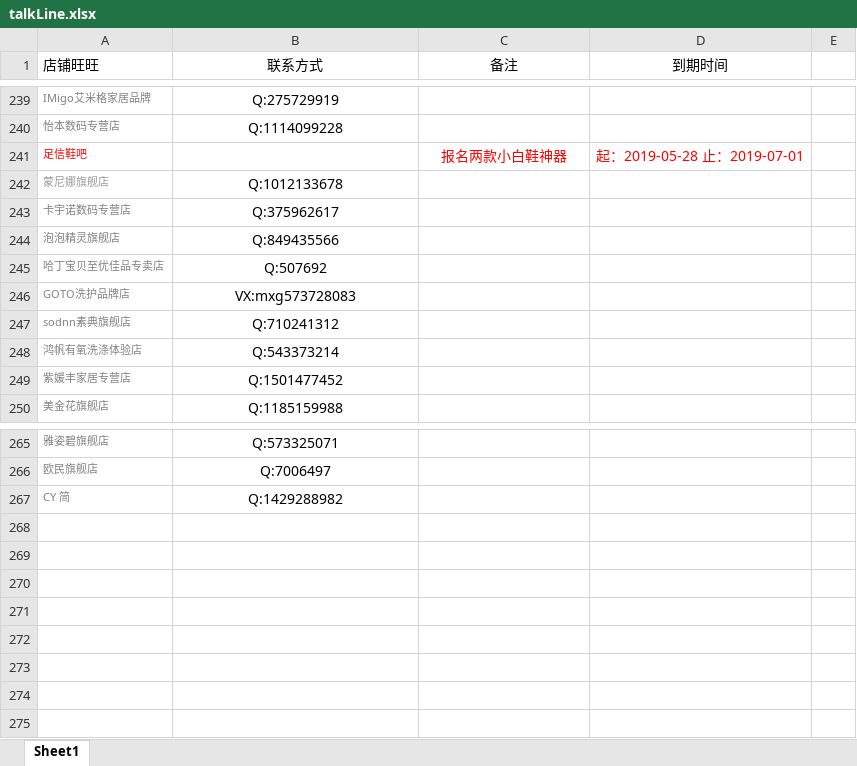
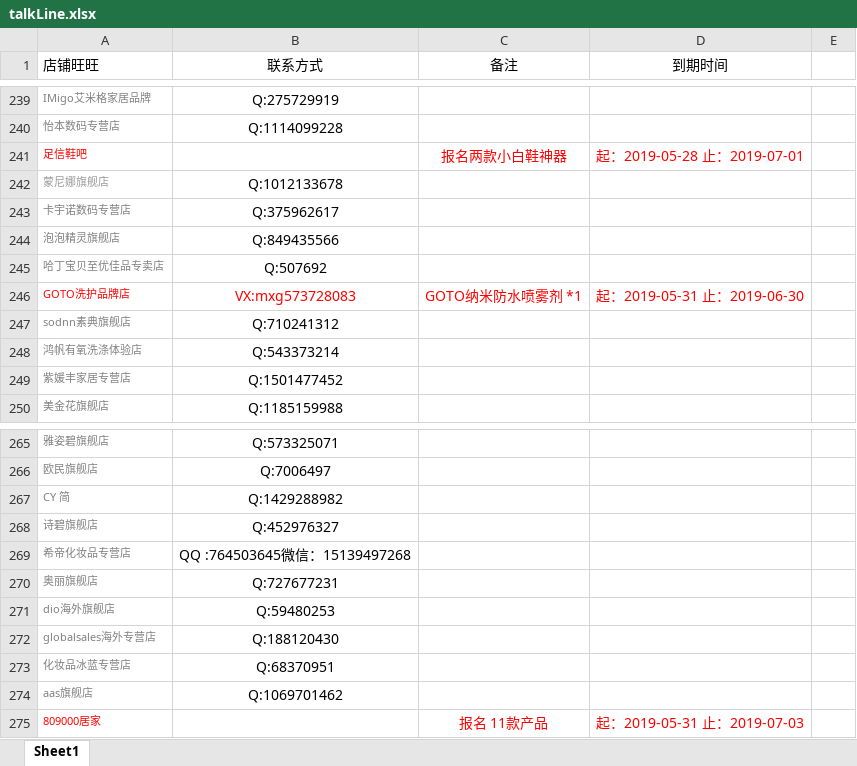
Before and after one commit to OriginalLucieN/T_KStation, an Excel workbook: talkLine.xlsx, sheet Sheet1, drawn as a sheet; only a part is shown, gaps mark what is left out; values as stored, in another font and other column widths than the file's, no borders; the diff names each change by its address in the sheet, - before the commit and + after, or states it on an @@ line.

```diff
--- a/talkLine.xlsx (sheet Sheet1)
+++ b/talkLine.xlsx (sheet Sheet1)
-A246 text colour: #808080
+A246 text colour: #FF0000
-B246 text colour: black
+B246 text colour: #FF0000
-C246 (备注): (empty)
+C246 (备注): GOTO纳米防水喷雾剂 *1
-D246 (到期时间): (empty)
+D246 (到期时间): 起：2019-05-31 止：2019-06-30
+row 268: 诗碧旗舰店 | Q:452976327
+row 269: 希帝化妆品专营店 | QQ :764503645微信：15139497268
+row 270: 奥丽旗舰店 | Q:727677231
+row 271: dio海外旗舰店 | Q:59480253
+row 272: globalsales海外专营店 | Q:188120430
+row 273: 化妆品冰蓝专营店 | Q:68370951
+row 274: aas旗舰店 | Q:1069701462
+row 275: 809000居家 |  | 报名 11款产品 | 起：2019-05-31 止：2019-07-03
```
Also changed, not shown: 报名活动单.xlsx, 2 other files.
